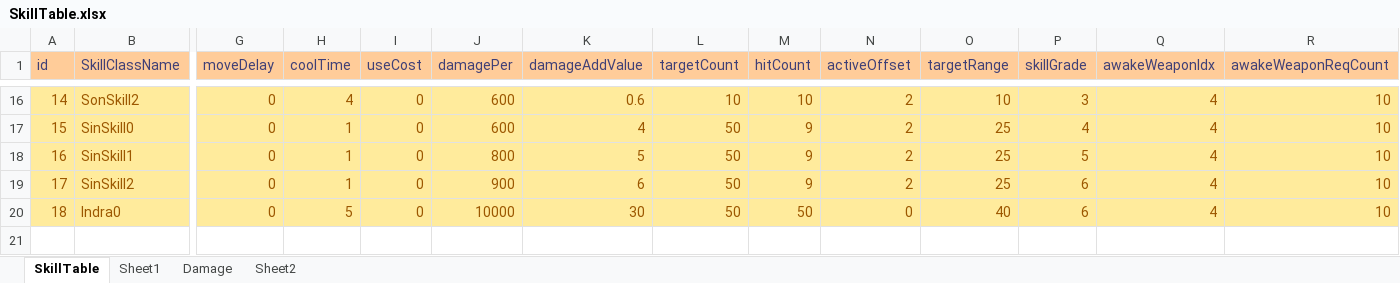
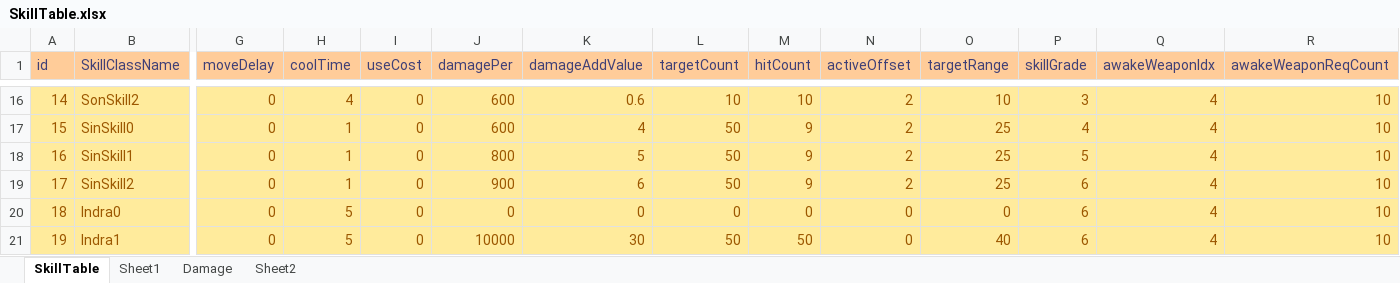
Before and after one commit to luckyzwei/Yosaki, an Excel workbook: Assets/06.Table/SkillTable.xlsx, sheet SkillTable, drawn as a sheet; only a part is shown, gaps mark what is left out; values as stored, in another font and other column widths than the file's, no borders; rows hold the shown columns only; the diff names each change by its address in the sheet, - before the commit and + after, or states it on an @@ line.

```diff
--- a/Assets/06.Table/SkillTable.xlsx (sheet SkillTable)
+++ b/Assets/06.Table/SkillTable.xlsx (sheet SkillTable)
-J20 (damagePer): 10000
+J20 (damagePer): 0
-K20 (damageAddValue): 30
+K20 (damageAddValue): 0
-L20 (targetCount): 50
+L20 (targetCount): 0
-M20 (hitCount): 50
+M20 (hitCount): 0
-O20 (targetRange): 40
+O20 (targetRange): 0
+row 21: 19 | Indra1 | 0 | 5 | 0 | 10000 | 30 | 50 | 50 | 0 | 40 | 6 | 4 | 10
```
Also changed, not shown: 8 other files.
